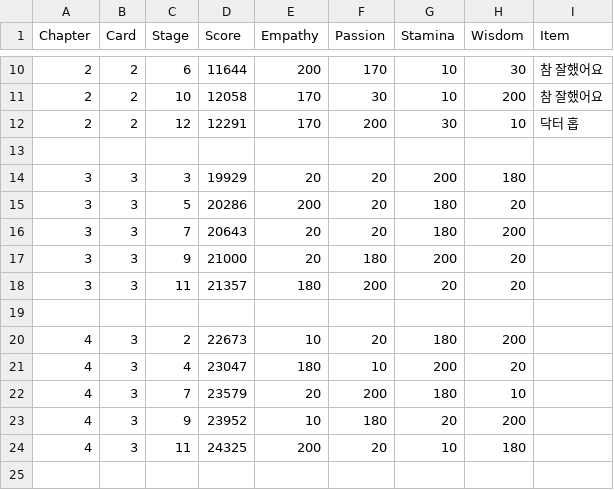
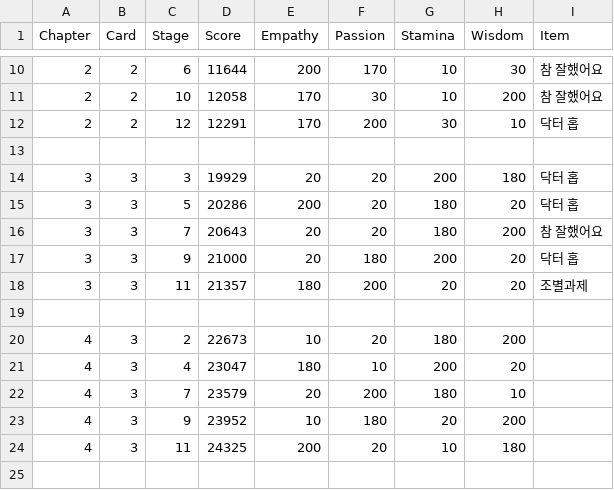
Before and after one commit to imFlyLikeG6/imflylikeg6.github.io, a CSV file: script/JHOPE_story.csv, drawn as a sheet; only a part is shown, gaps mark what is left out.

```diff
--- a/script/JHOPE_story.csv
+++ b/script/JHOPE_story.csv
@@ -13,7 +13,7 @@ Chapter,Card,Stage,Score,Empathy,Passion,Stamina,Wisdom,Item
 
-3,3,3,19929,20,20,200,180,
-3,3,5,20286,200,20,180,20,
-3,3,7,20643,20,20,180,200,
-3,3,9,21000,20,180,200,20,
-3,3,11,21357,180,200,20,20,
+3,3,3,19929,20,20,200,180,닥터 홉
+3,3,5,20286,200,20,180,20,닥터 홉
+3,3,7,20643,20,20,180,200,참 잘했어요
+3,3,9,21000,20,180,200,20,닥터 홉
+3,3,11,21357,180,200,20,20,조별과제
 
```
Also changed, not shown: script/V_story.csv.
